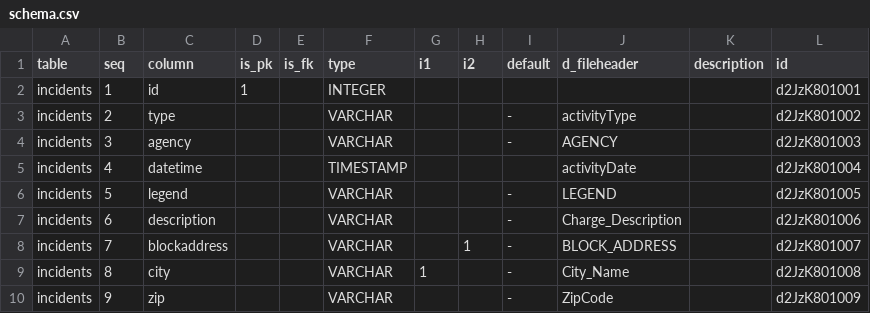
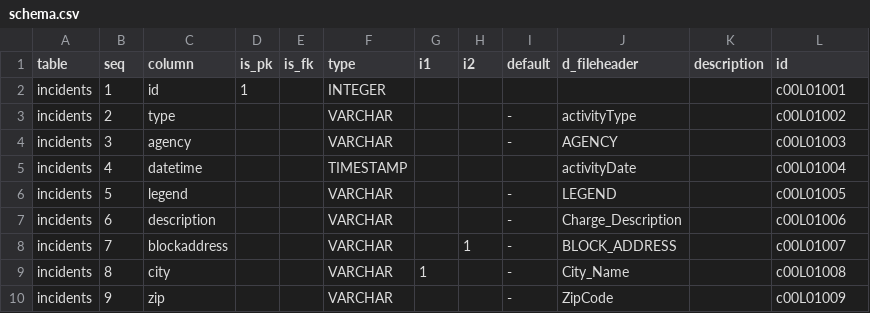
Before and after one commit to CivicSpleen/sdrdl-ambry-bundles, a CSV file: sandag.org/crimeincidents-orig/meta/schema.csv, drawn as a sheet.

```diff
--- a/sandag.org/crimeincidents-orig/meta/schema.csv
+++ b/sandag.org/crimeincidents-orig/meta/schema.csv
@@ -1,10 +1,10 @@
 table,seq,column,is_pk,is_fk,type,i1,i2,default,d_fileheader,description,id
-incidents,1,id,1,,INTEGER,,,,,,d2JzK801001
-incidents,2,type,,,VARCHAR,,,-,activityType,,d2JzK801002
-incidents,3,agency,,,VARCHAR,,,-,AGENCY,,d2JzK801003
-incidents,4,datetime,,,TIMESTAMP,,,,activityDate,,d2JzK801004
-incidents,5,legend,,,VARCHAR,,,-,LEGEND,,d2JzK801005
-incidents,6,description,,,VARCHAR,,,-,Charge_Description,,d2JzK801006
-incidents,7,blockaddress,,,VARCHAR,,1,-,BLOCK_ADDRESS,,d2JzK801007
-incidents,8,city,,,VARCHAR,1,,-,City_Name,,d2JzK801008
-incidents,9,zip,,,VARCHAR,,,-,ZipCode,,d2JzK801009
+incidents,1,id,1,,INTEGER,,,,,,c00L01001
+incidents,2,type,,,VARCHAR,,,-,activityType,,c00L01002
+incidents,3,agency,,,VARCHAR,,,-,AGENCY,,c00L01003
+incidents,4,datetime,,,TIMESTAMP,,,,activityDate,,c00L01004
+incidents,5,legend,,,VARCHAR,,,-,LEGEND,,c00L01005
+incidents,6,description,,,VARCHAR,,,-,Charge_Description,,c00L01006
+incidents,7,blockaddress,,,VARCHAR,,1,-,BLOCK_ADDRESS,,c00L01007
+incidents,8,city,,,VARCHAR,1,,-,City_Name,,c00L01008
+incidents,9,zip,,,VARCHAR,,,-,ZipCode,,c00L01009
```
Also changed, not shown: 19 other files.
